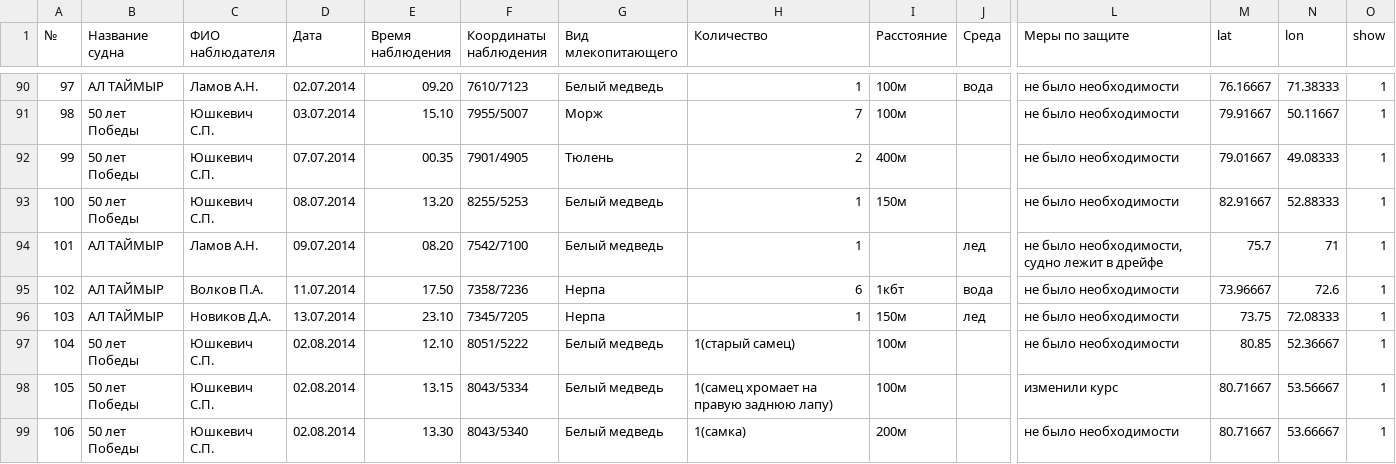
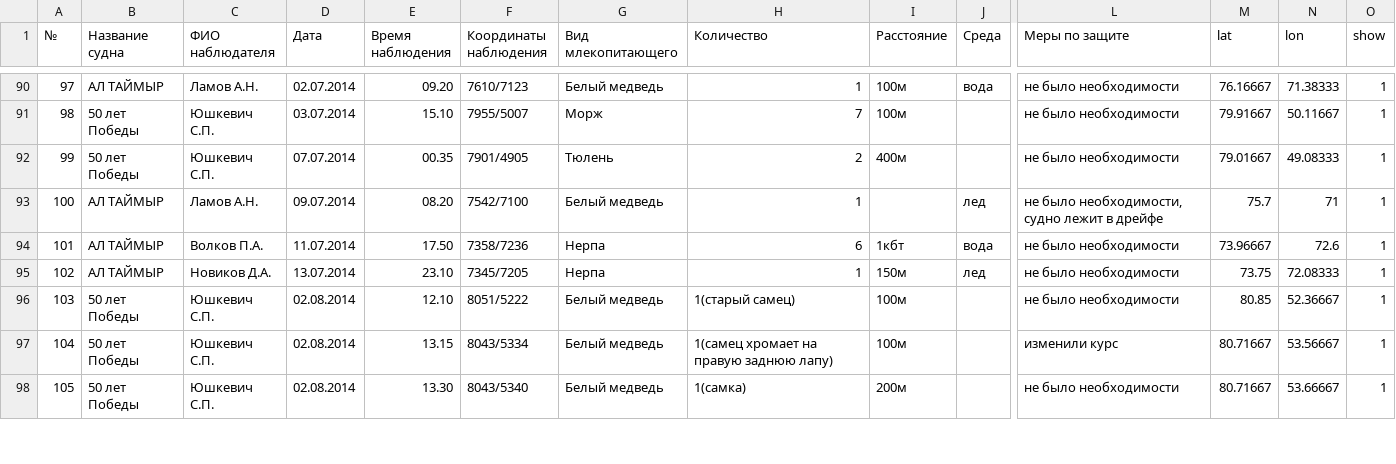
Before and after one commit to nextgis/walrus, a CSV file: data/walrus.csv, drawn as a sheet; only a part is shown, gaps mark what is left out; removed rows and columns are numbered as before the commit, all else as after; rows hold the shown columns only; the diff names each change by its address in the sheet, - before the commit and + after, or states it on an @@ line.

Commit message:
Update walrus.csv

```diff
--- a/data/walrus.csv
+++ b/data/walrus.csv
-row 93: 100 | 50 лет Победы | Юшкевич С.П. | 08.07.2014 | 13.20 | 8255/5253 | Белый медведь | 1 | 150м |  | не было необходимости | 82.91667 | 52.88333 | 1
@@ column A (№) renumbered from row 93 down @@
```
